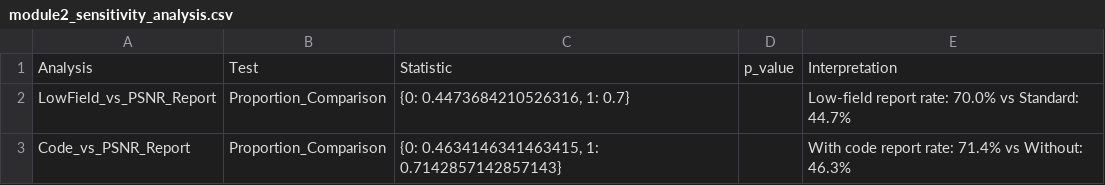
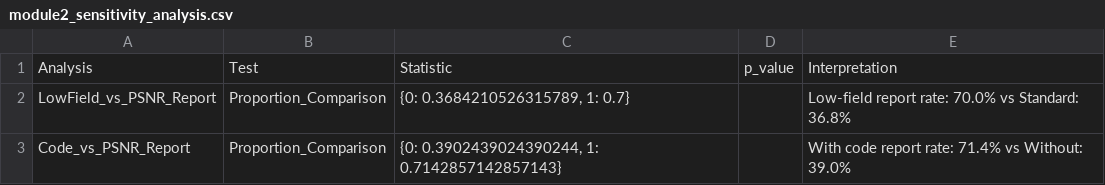
Before and after one commit to criticaldata/MRI-LMICs-survey, a CSV file: tables/module2_sensitivity_analysis.csv, drawn as a sheet.

```diff
--- a/tables/module2_sensitivity_analysis.csv
+++ b/tables/module2_sensitivity_analysis.csv
@@ -1,3 +1,3 @@
 Analysis,Test,Statistic,p_value,Interpretation
-LowField_vs_PSNR_Report,Proportion_Comparison,"{0: 0.4473684210526316, 1: 0.7}",,Low-field report rate: 70.0% vs Standard: 44.7%
-Code_vs_PSNR_Report,Proportion_Comparison,"{0: 0.4634146341463415, 1: 0.7142857142857143}",,With code report rate: 71.4% vs Without: 46.3%
+LowField_vs_PSNR_Report,Proportion_Comparison,"{0: 0.3684210526315789, 1: 0.7}",,Low-field report rate: 70.0% vs Standard: 36.8%
+Code_vs_PSNR_Report,Proportion_Comparison,"{0: 0.3902439024390244, 1: 0.7142857142857143}",,With code report rate: 71.4% vs Without: 39.0%
```
Also changed, not shown: 06_processing_outputs/module2_group_profiles.csv, tables/module2_chi_square_results.csv, 4 other files.
